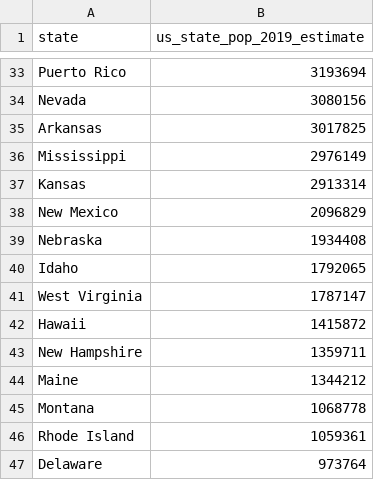
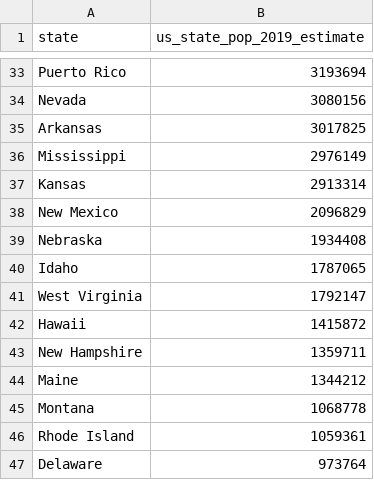
Before and after one commit to jbarton311/coronavirus-analysis, a CSV file: coronavirus/ref_data/ref_us_state_population.csv, drawn as a sheet; only a part is shown, gaps mark what is left out.

Commit message:
Reference table Python push

```diff
--- a/coronavirus/ref_data/ref_us_state_population.csv
+++ b/coronavirus/ref_data/ref_us_state_population.csv
@@ -39,4 +39,4 @@ New Mexico,2096829
 Nebraska,1934408
-Idaho,1792065
-West Virginia,1787147
+Idaho,1787065
+West Virginia,1792147
 Hawaii,1415872
```
